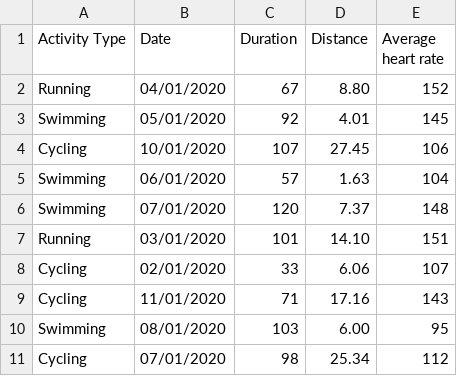
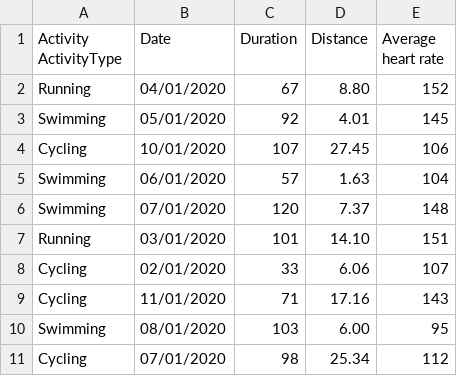
Before and after one commit to Krjez/ActivityTrackerCA1, a CSV file: activity_data_10.csv, drawn as a sheet.

Commit message:
Collaborative action - Activity class creation
Activity class variables
Activity class getters, setters
Activity class constructors
Intensity and ActivityType enums used in Activity

```diff
--- a/activity_data_10.csv
+++ b/activity_data_10.csv
@@ -1,2 +1,2 @@
-Activity Type, Date, Duration, Distance, Average heart rate
+Activity ActivityType, Date, Duration, Distance, Average heart rate
 Running, 04/01/2020, 67,  8.80, 152
```
Also changed, not shown: activity_data_100.csv, activity_data_1000.csv, 5 other files.
